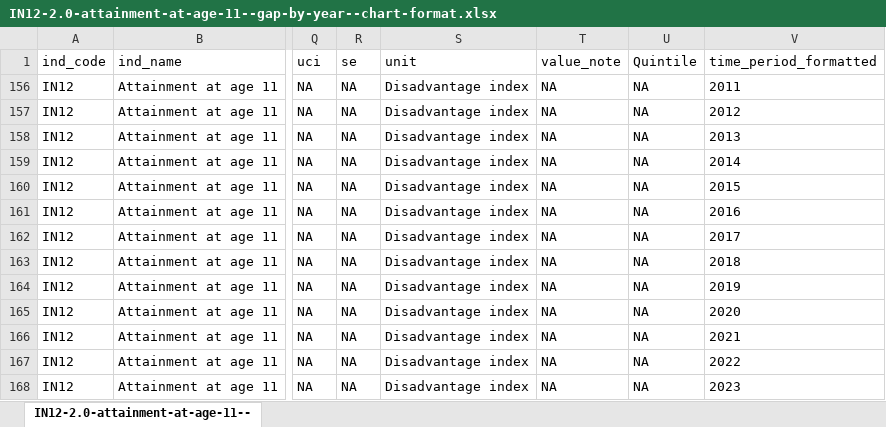
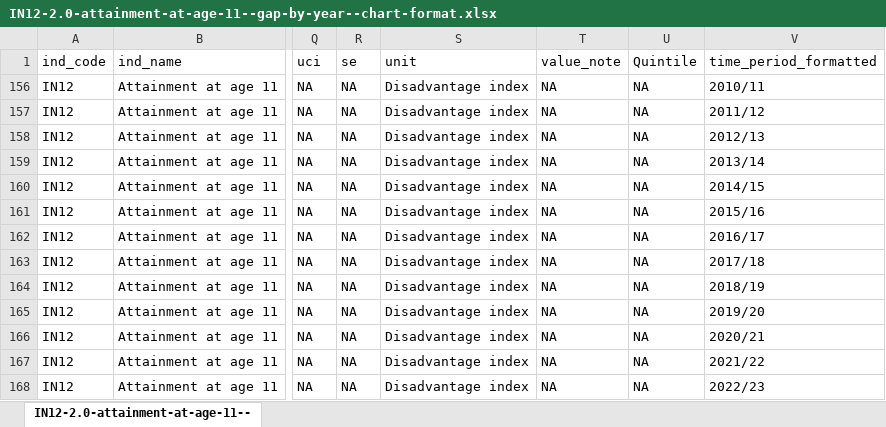
Before and after one commit to ukgov-equality-hub/smc-son, an Excel workbook: son/content/intermediate_outcomes/compulsory_school_age_(5_to_16_years)/attainment_at_age_11/2.0/IN12-2.0-attainment-at-age-11--gap-by-year--chart-format.xlsx, sheet IN12-2.0-attainment-at-age-11--, drawn as a sheet; only a part is shown, gaps mark what is left out; values as stored, in another font and other column widths than the file's, no borders; the diff names each change by its address in the sheet, - before the commit and + after, or states it on an @@ line.

```diff
--- a/son/content/intermediate_outcomes/compulsory_school_age_(5_to_16_years)/attainment_at_age_11/2.0/IN12-2.0-attainment-at-age-11--gap-by-year--chart-format.xlsx (sheet IN12-2.0-attainment-at-age-11--)
+++ b/son/content/intermediate_outcomes/compulsory_school_age_(5_to_16_years)/attainment_at_age_11/2.0/IN12-2.0-attainment-at-age-11--gap-by-year--chart-format.xlsx (sheet IN12-2.0-attainment-at-age-11--)
-V156 (time_period_formatted): 2011
+V156 (time_period_formatted): 2010/11
-V157 (time_period_formatted): 2012
+V157 (time_period_formatted): 2011/12
-V158 (time_period_formatted): 2013
+V158 (time_period_formatted): 2012/13
-V159 (time_period_formatted): 2014
+V159 (time_period_formatted): 2013/14
-V160 (time_period_formatted): 2015
+V160 (time_period_formatted): 2014/15
-V161 (time_period_formatted): 2016
+V161 (time_period_formatted): 2015/16
-V162 (time_period_formatted): 2017
+V162 (time_period_formatted): 2016/17
-V163 (time_period_formatted): 2018
+V163 (time_period_formatted): 2017/18
-V164 (time_period_formatted): 2019
+V164 (time_period_formatted): 2018/19
-V165 (time_period_formatted): 2020
+V165 (time_period_formatted): 2019/20
-V166 (time_period_formatted): 2021
+V166 (time_period_formatted): 2020/21
-V167 (time_period_formatted): 2022
+V167 (time_period_formatted): 2021/22
-V168 (time_period_formatted): 2023
+V168 (time_period_formatted): 2022/23
```
Also changed, not shown: son/content/intermediate_outcomes/compulsory_school_age_(5_to_16_years)/attainment_at_age_11/2.0/IN12-2.0-attainment-at-age-11--by-ethnicity-and-FSM--table-format.xlsx, 3 other files.
